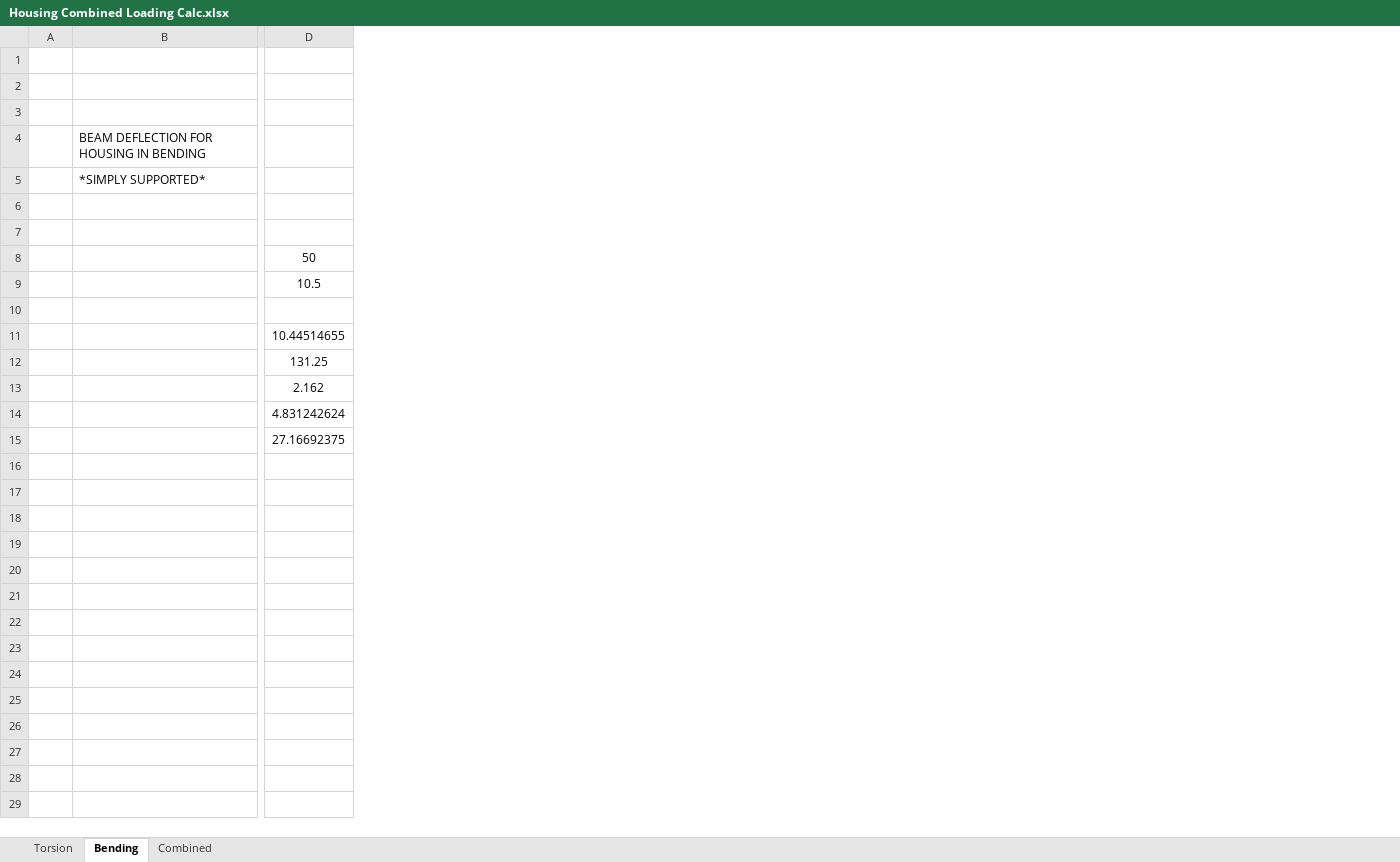
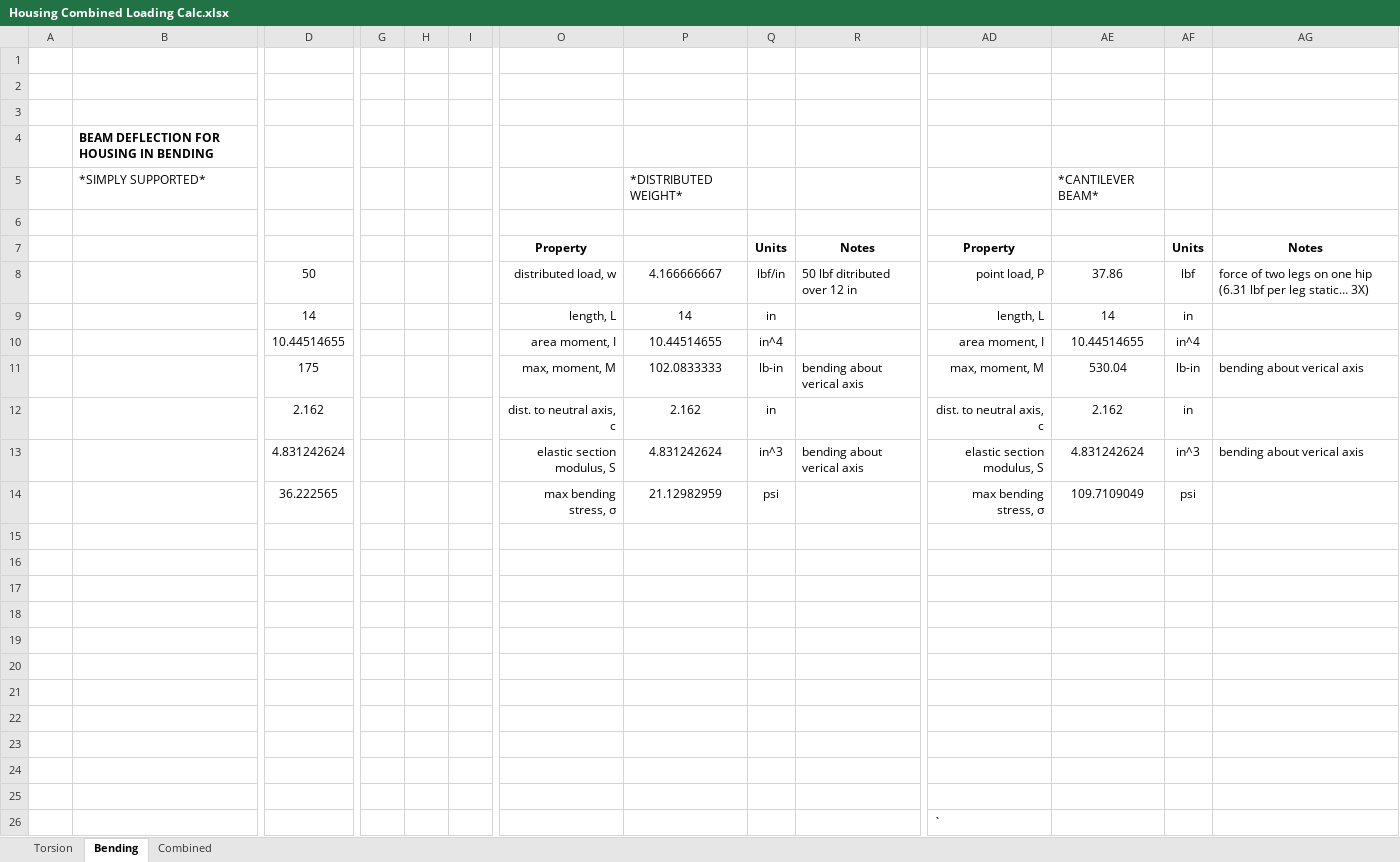
Before and after one commit to samurai-kai/12-DOF-Quadruped, an Excel workbook: CALCULATIONS/HOUSING COMBINED LOADING/Housing Combined Loading Calc.xlsx, sheet Bending, drawn as a sheet; only a part is shown, gaps mark what is left out; values as stored, in another font and other column widths than the file's, no borders; charts and pictures not drawn; removed rows and columns are numbered as before the commit, all else as after; rows hold the shown columns only; the diff covers the shown part only; the diff names each change by its address in the sheet, - before the commit and + after, or states it on an @@ line.

Commit message:
updated limb lengths

```diff
--- a/CALCULATIONS/HOUSING COMBINED LOADING/Housing Combined Loading Calc.xlsx (sheet Bending)
+++ b/CALCULATIONS/HOUSING COMBINED LOADING/Housing Combined Loading Calc.xlsx (sheet Bending)
+column G, empty
+column H, empty
+column I, empty
+column O, rows 7-14: Property | distributed load, w | length, L | area moment, I | max, moment, M | dist. to neutral axis, c | elastic section modulus, S | max bending stress, σ
+column P, rows 5-14: *DISTRIBUTED WEIGHT* |  |  | 4.166666667 | 14 | 10.44514655 | 102.0833333 | 2.162 | 4.831242624 | 21.12982959
+column Q, rows 7-14: Units | lbf/in | in | in^4 | lb-in | in | in^3 | psi
+column R, rows 7-13: Notes | 50 lbf ditributed over 12 in |  |  | bending about verical axis |  | bending about verical axis
+column AD, rows 7-14: Property | point load, P | length, L | area moment, I | max, moment, M | dist. to neutral axis, c | elastic section modulus, S | max bending stress, σ
+column AE, rows 5-14: *CANTILEVER BEAM* |  |  | 37.86 | 14 | 10.44514655 | 530.04 | 2.162 | 4.831242624 | 109.7109049
+column AF, rows 7-14: Units | lbf | in | in^4 | lb-in | in | in^3 | psi
+column AG, rows 7-13: Notes | force of two legs on one hip (6.31 lbf per leg static… 3X) |  |  | bending about verical axis |  | bending about verical axis
-B4 bold: off
+B4 bold: on
-D9: 10.5
+D9: 14
-row 10: (empty)
-D11: 131.25
+D11: 175
-D14: 27.16692375
+D14: 36.222565
+row 15: (empty)
+row 16: (empty)
+row 17: (empty)
+row 18: (empty)
+row 19: (empty)
+row 20: (empty)
+row 21: (empty)
+row 22: (empty)
+row 23: (empty)
+row 24: (empty)
+row 25: (empty)
+row 26:  |  |  |  |  |  |  |  |  |  | `
```
Also changed, not shown: 16 added columns elsewhere in this sheet, sheet Combined, sheet Torsion, formulas that keep their value, charts or pictures, 4 other files.
